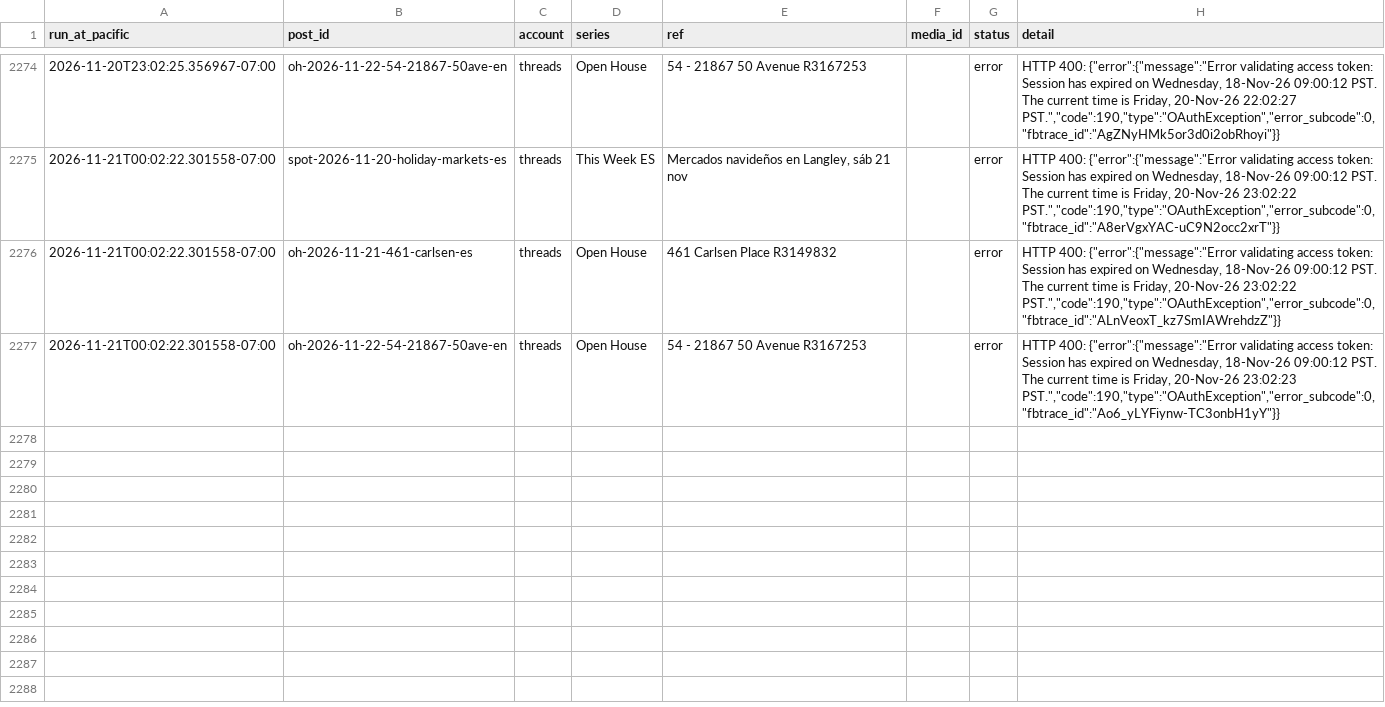
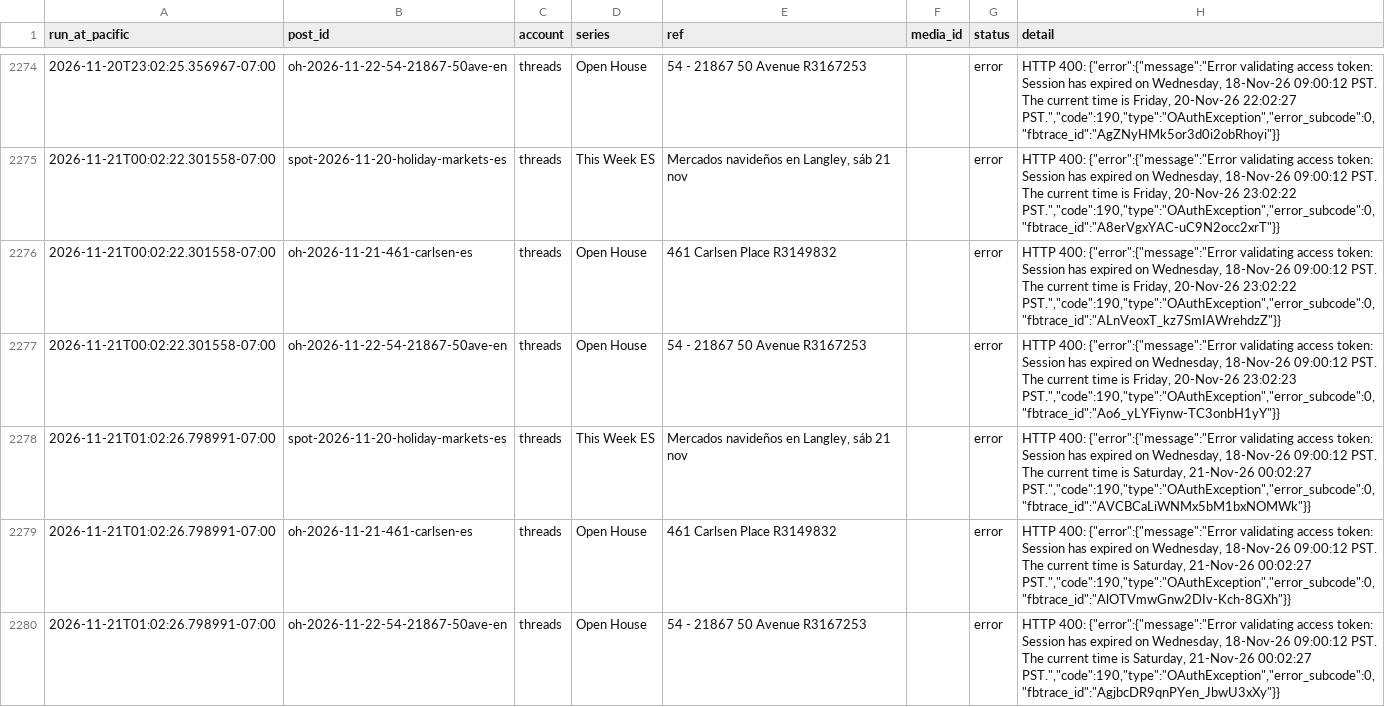
Before and after one commit to ramongtzl/ramon-social-assets, a CSV file: post-log.csv, drawn as a sheet; only a part is shown, gaps mark what is left out.

```diff
--- a/post-log.csv
+++ b/post-log.csv
@@ -2283 +2283,4 @@ run_at_pacific,post_id,account,series,ref,media_id,status,detail
 2026-11-21T00:02:22.301558-07:00,oh-2026-11-22-54-21867-50ave-en,threads,Open House,54 - 21867 50 Avenue R3167253,,error,"HTTP 400: {""error"":{""message"":""Error validating access token: Session has expired on Wednesday, 18-Nov-26 09:00:12 PST. The current time is Friday, 20-Nov-26 23:02:23 PST."",""code"":190,""type"":""OAuthException"",""error_subcode"":0,""fbtrace_id"":""Ao6_yLYFiynw-TC3onbH1yY""}}"
+2026-11-21T01:02:26.798991-07:00,spot-2026-11-20-holiday-markets-es,threads,This Week ES,"Mercados navideños en Langley, sáb 21 nov",,error,"HTTP 400: {""error"":{""message"":""Error validating access token: Session has expired on Wednesday, 18-Nov-26 09:00:12 PST. The current time is Saturday, 21-Nov-26 00:02:27 PST."",""code"":190,""type"":""OAuthException"",""error_subcode"":0,""fbtrace_id"":""AVCBCaLiWNMx5bM1bxNOMWk""}}"
+2026-11-21T01:02:26.798991-07:00,oh-2026-11-21-461-carlsen-es,threads,Open House,461 Carlsen Place R3149832,,error,"HTTP 400: {""error"":{""message"":""Error validating access token: Session has expired on Wednesday, 18-Nov-26 09:00:12 PST. The current time is Saturday, 21-Nov-26 00:02:27 PST."",""code"":190,""type"":""OAuthException"",""error_subcode"":0,""fbtrace_id"":""AlOTVmwGnw2DIv-Kch-8GXh""}}"
+2026-11-21T01:02:26.798991-07:00,oh-2026-11-22-54-21867-50ave-en,threads,Open House,54 - 21867 50 Avenue R3167253,,error,"HTTP 400: {""error"":{""message"":""Error validating access token: Session has expired on Wednesday, 18-Nov-26 09:00:12 PST. The current time is Saturday, 21-Nov-26 00:02:27 PST."",""code"":190,""type"":""OAuthException"",""error_subcode"":0,""fbtrace_id"":""AgjbcDR9qnPYen_JbwU3xXy""}}"
```
